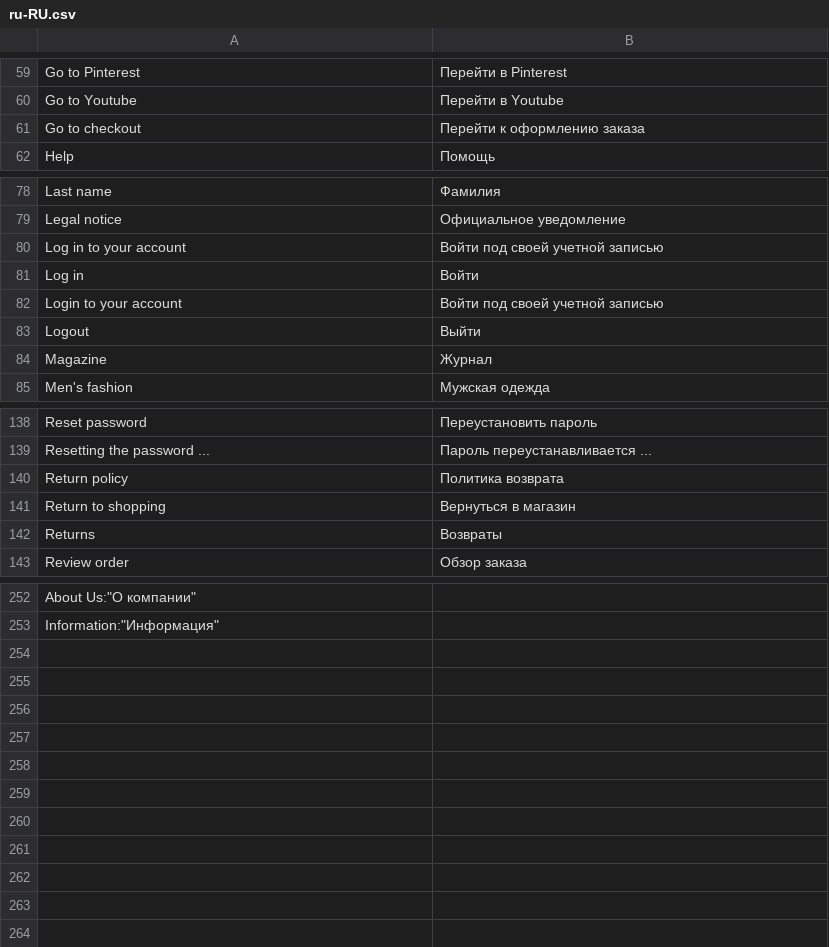
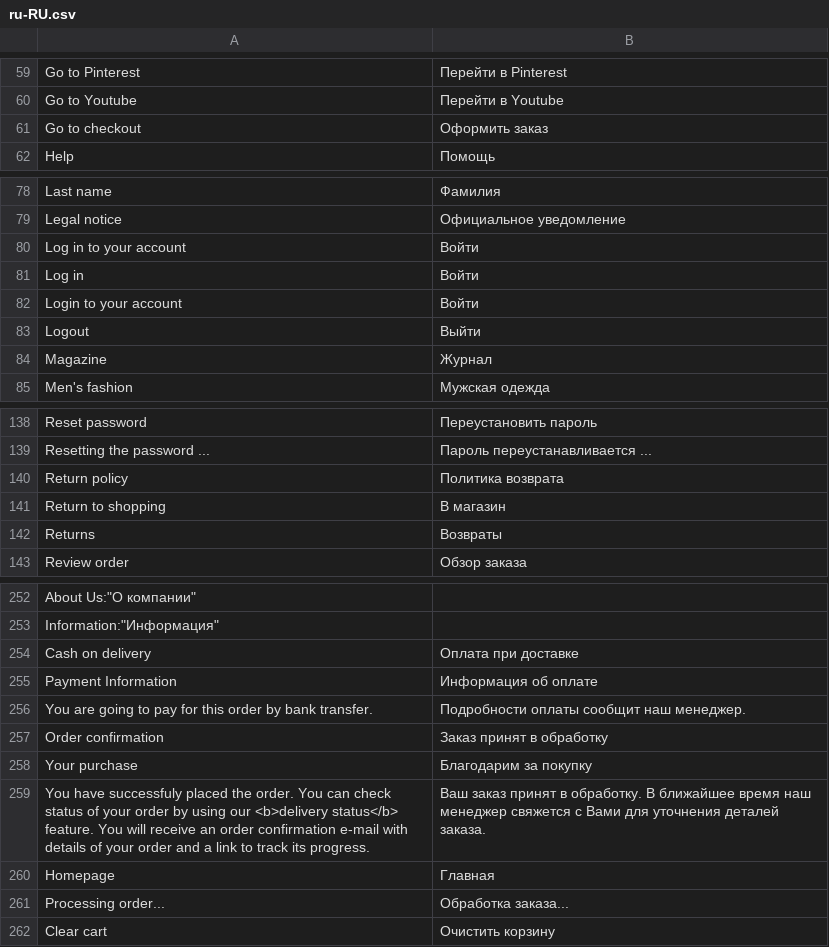
Before and after one commit to egor-pisarev/vsf-theme-ivago, a CSV file: resource/i18n/ru-RU.csv, drawn as a sheet; only a part is shown, gaps mark what is left out.

```diff
--- a/resource/i18n/ru-RU.csv
+++ b/resource/i18n/ru-RU.csv
@@ -60,3 +60,3 @@
 "Go to Youtube","Перейти в Youtube"
-"Go to checkout","Перейти к оформлению заказа"
+"Go to checkout","Оформить заказ"
 "Help","Помощь"
@@ -79,5 +79,5 @@
 "Legal notice","Официальное уведомление"
-"Log in to your account","Войти под своей учетной записью"
+"Log in to your account","Войти"
 "Log in","Войти"
-"Login to your account","Войти под своей учетной записью"
+"Login to your account","Войти"
 "Logout","Выйти"
@@ -140,3 +140,3 @@
 "Return policy","Политика возврата"
-"Return to shopping","Вернуться в магазин"
+"Return to shopping","В магазин"
 "Returns","Возвраты"
@@ -253 +253,10 @@
 "Information":"Информация"
+"Cash on delivery","Оплата при доставке"
+"Payment Information","Информация об оплате"
+"You are going to pay for this order by bank transfer.","Подробности оплаты сообщит наш менеджер."
+"Order confirmation","Заказ принят в обработку"
+"Your purchase","Благодарим за покупку"
+"You have successfuly placed the order. You can check status of your order by using our <b>delivery status</b> feature. You will receive an order confirmation e-mail with details of your order and a link to track its progress.","Ваш заказ принят в обработку. В ближайшее время наш менеджер свяжется с Вами для уточнения деталей заказа."
+"Homepage","Главная"
+"Processing order...","Обработка заказа..."
+"Clear cart","Очистить корзину"
```
Also changed, not shown: 10 other files.
